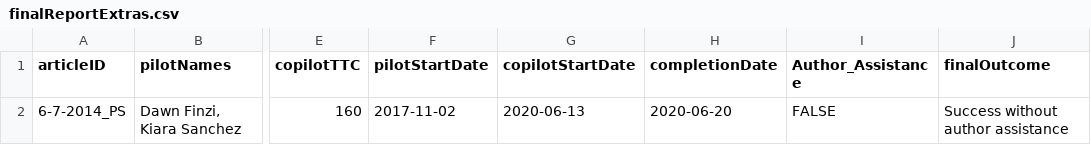
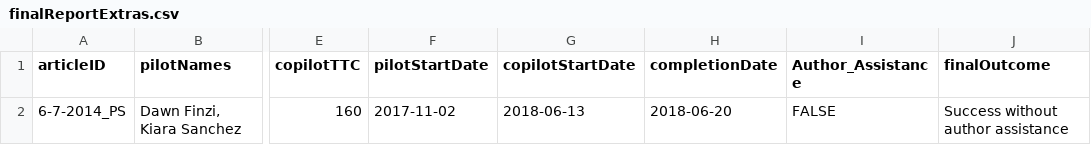
Before and after one commit to METRICS-CARPS/CARPS_6-7-2014_PS, a CSV file: finalReportExtras.csv, drawn as a sheet; only a part is shown, gaps mark what is left out; the diff names each change by its address in the sheet, - before the commit and + after, or states it on an @@ line.

Commit message:
fixed date bug

```diff
--- a/finalReportExtras.csv
+++ b/finalReportExtras.csv
-G2 (copilotStartDate): 2020-06-13
+G2 (copilotStartDate): 2018-06-13
-H2 (completionDate): 2020-06-20
+H2 (completionDate): 2018-06-20
```
Also changed, not shown: 2 other files.
